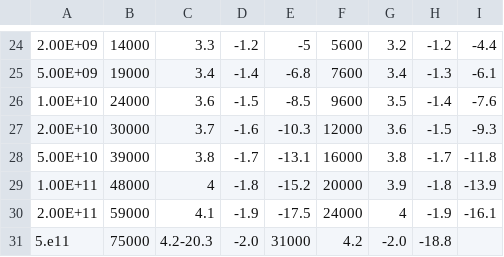
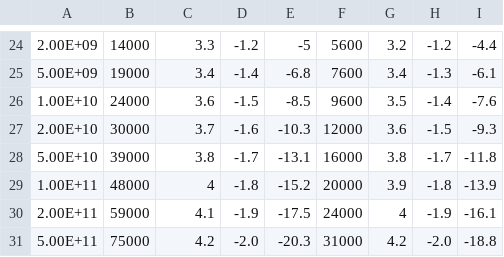
Before and after one commit to ara-software/AraSim, a CSV file: data/coopersarkar_sigma_nubar.csv, drawn as a sheet; only a part is shown, gaps mark what is left out.

Commit message:
mainly fix an error in the uncertainties for 1E21 in cooper sarkar nubar model, but also update the number used for energy to formatting match

```diff
--- a/data/coopersarkar_sigma_nubar.csv
+++ b/data/coopersarkar_sigma_nubar.csv
@@ -30,2 +30,2 @@
 2.00E+11,59000,4.1,-1.9,-17.5,24000,4,-1.9,-16.1
-5.e11,75000,4.2-20.3,-2.0,31000,4.2,-2.0,-18.8
+5.00E+11,75000,4.2,-2.0,-20.3,31000,4.2,-2.0,-18.8
```
Also changed, not shown: data/coopersarkar_sigma_nu.csv.
